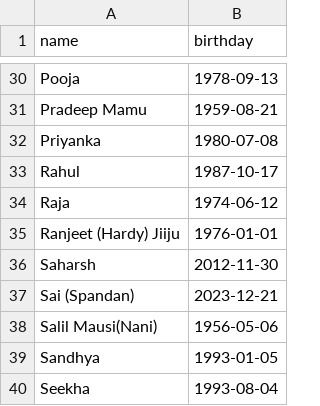
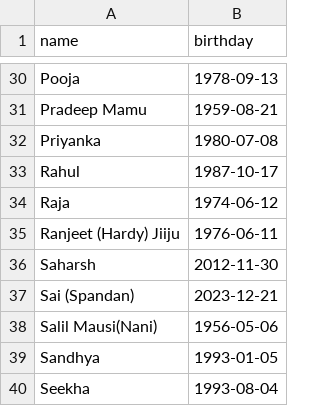
Before and after one commit to shotapentaho/streamlit_app, a CSV file: data/bdays_export.csv, drawn as a sheet; only a part is shown, gaps mark what is left out.

Commit message:
updated

```diff
--- a/data/bdays_export.csv
+++ b/data/bdays_export.csv
@@ -34,3 +34,3 @@ Rahul,1987-10-17
 Raja,1974-06-12
-Ranjeet (Hardy) Jiiju,1976-01-01
+Ranjeet (Hardy) Jiiju,1976-06-11
 Saharsh ,2012-11-30
```
